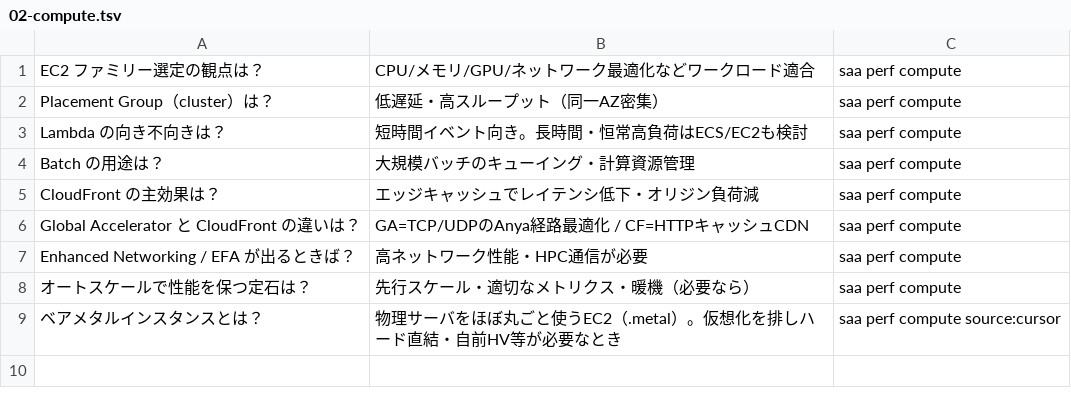
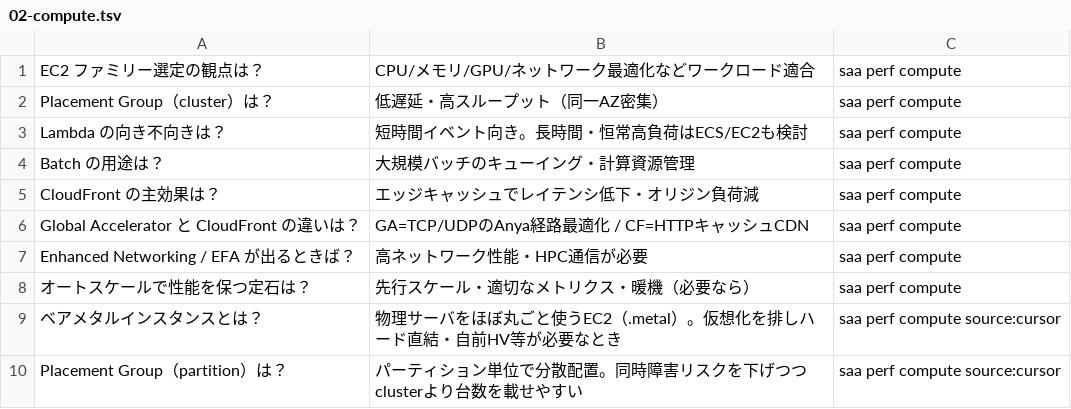
Before and after one commit to takoyaki-no-5/aws-cert-study, a TSV file: study/anki/saa/03-performance/02-compute.tsv, drawn as a sheet; the diff names each change by its address in the sheet, - before the commit and + after, or states it on an @@ line.

```diff
--- a/study/anki/saa/03-performance/02-compute.tsv
+++ b/study/anki/saa/03-performance/02-compute.tsv
+row 10: Placement Group（partition）は？ | パーティション単位で分散配置。同時障害リスクを下げつつclusterより台数を載せやすい | saa perf compute source:cursor
```
